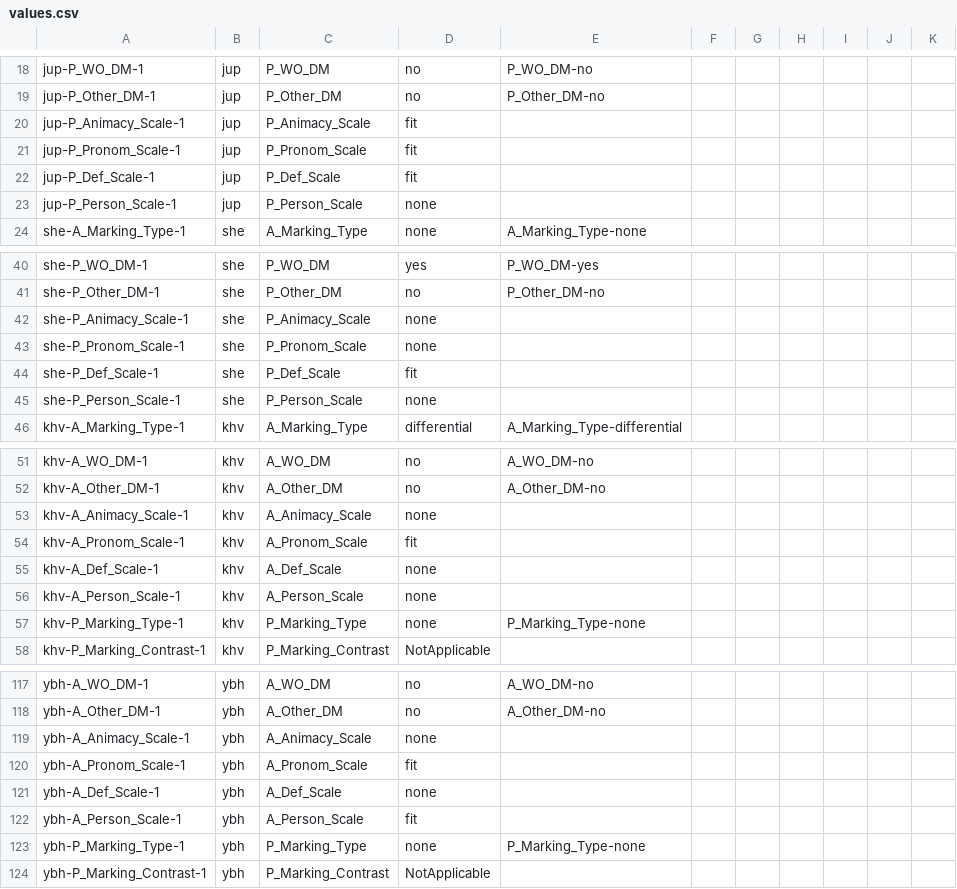
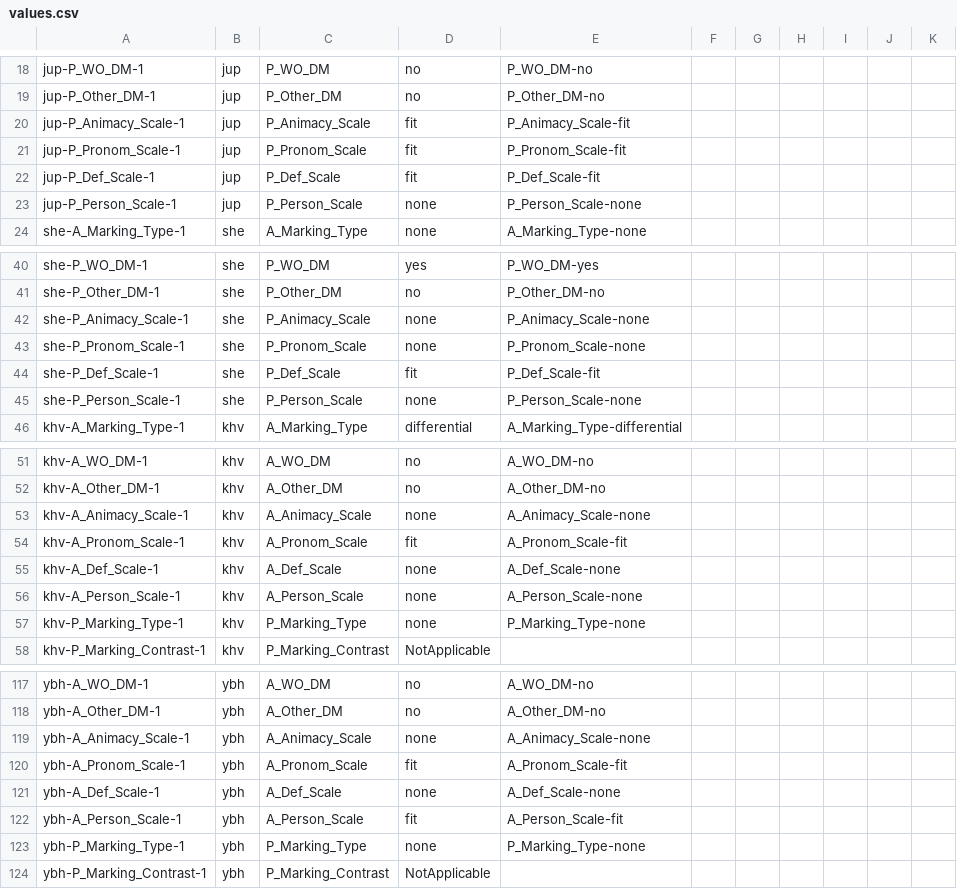
Before and after one commit to cldf-datasets/levshinadifferentialmarking, a CSV file: cldf/values.csv, drawn as a sheet; only a part is shown, gaps mark what is left out; the diff covers the shown part only.

Commit message:
added *-Scale params to code table

```diff
--- a/cldf/values.csv
+++ b/cldf/values.csv
@@ -19,6 +19,6 @@ jup-P_WO_DM-1,jup,P_WO_DM,no,P_WO_DM-no,,,,,,
 jup-P_Other_DM-1,jup,P_Other_DM,no,P_Other_DM-no,,,,,,
-jup-P_Animacy_Scale-1,jup,P_Animacy_Scale,fit,,,,,,,
-jup-P_Pronom_Scale-1,jup,P_Pronom_Scale,fit,,,,,,,
-jup-P_Def_Scale-1,jup,P_Def_Scale,fit,,,,,,,
-jup-P_Person_Scale-1,jup,P_Person_Scale,none,,,,,,,
+jup-P_Animacy_Scale-1,jup,P_Animacy_Scale,fit,P_Animacy_Scale-fit,,,,,,
+jup-P_Pronom_Scale-1,jup,P_Pronom_Scale,fit,P_Pronom_Scale-fit,,,,,,
+jup-P_Def_Scale-1,jup,P_Def_Scale,fit,P_Def_Scale-fit,,,,,,
+jup-P_Person_Scale-1,jup,P_Person_Scale,none,P_Person_Scale-none,,,,,,
 she-A_Marking_Type-1,she,A_Marking_Type,none,A_Marking_Type-none,,,,,,
@@ -41,6 +41,6 @@ she-P_WO_DM-1,she,P_WO_DM,yes,P_WO_DM-yes,,,,,,
 she-P_Other_DM-1,she,P_Other_DM,no,P_Other_DM-no,,,,,,
-she-P_Animacy_Scale-1,she,P_Animacy_Scale,none,,,,,,,
-she-P_Pronom_Scale-1,she,P_Pronom_Scale,none,,,,,,,
-she-P_Def_Scale-1,she,P_Def_Scale,fit,,,,,,,
-she-P_Person_Scale-1,she,P_Person_Scale,none,,,,,,,
+she-P_Animacy_Scale-1,she,P_Animacy_Scale,none,P_Animacy_Scale-none,,,,,,
+she-P_Pronom_Scale-1,she,P_Pronom_Scale,none,P_Pronom_Scale-none,,,,,,
+she-P_Def_Scale-1,she,P_Def_Scale,fit,P_Def_Scale-fit,,,,,,
+she-P_Person_Scale-1,she,P_Person_Scale,none,P_Person_Scale-none,,,,,,
 khv-A_Marking_Type-1,khv,A_Marking_Type,differential,A_Marking_Type-differential,,,,,,
@@ -52,6 +52,6 @@ khv-A_WO_DM-1,khv,A_WO_DM,no,A_WO_DM-no,,,,,,
 khv-A_Other_DM-1,khv,A_Other_DM,no,A_Other_DM-no,,,,,,
-khv-A_Animacy_Scale-1,khv,A_Animacy_Scale,none,,,,,,,
-khv-A_Pronom_Scale-1,khv,A_Pronom_Scale,fit,,,,,,,
-khv-A_Def_Scale-1,khv,A_Def_Scale,none,,,,,,,
-khv-A_Person_Scale-1,khv,A_Person_Scale,none,,,,,,,
+khv-A_Animacy_Scale-1,khv,A_Animacy_Scale,none,A_Animacy_Scale-none,,,,,,
+khv-A_Pronom_Scale-1,khv,A_Pronom_Scale,fit,A_Pronom_Scale-fit,,,,,,
+khv-A_Def_Scale-1,khv,A_Def_Scale,none,A_Def_Scale-none,,,,,,
+khv-A_Person_Scale-1,khv,A_Person_Scale,none,A_Person_Scale-none,,,,,,
 khv-P_Marking_Type-1,khv,P_Marking_Type,none,P_Marking_Type-none,,,,,,
@@ -118,6 +118,6 @@ ybh-A_WO_DM-1,ybh,A_WO_DM,no,A_WO_DM-no,,,,,,
 ybh-A_Other_DM-1,ybh,A_Other_DM,no,A_Other_DM-no,,,,,,
-ybh-A_Animacy_Scale-1,ybh,A_Animacy_Scale,none,,,,,,,
-ybh-A_Pronom_Scale-1,ybh,A_Pronom_Scale,fit,,,,,,,
-ybh-A_Def_Scale-1,ybh,A_Def_Scale,none,,,,,,,
-ybh-A_Person_Scale-1,ybh,A_Person_Scale,fit,,,,,,,
+ybh-A_Animacy_Scale-1,ybh,A_Animacy_Scale,none,A_Animacy_Scale-none,,,,,,
+ybh-A_Pronom_Scale-1,ybh,A_Pronom_Scale,fit,A_Pronom_Scale-fit,,,,,,
+ybh-A_Def_Scale-1,ybh,A_Def_Scale,none,A_Def_Scale-none,,,,,,
+ybh-A_Person_Scale-1,ybh,A_Person_Scale,fit,A_Person_Scale-fit,,,,,,
 ybh-P_Marking_Type-1,ybh,P_Marking_Type,none,P_Marking_Type-none,,,,,,
```
Also changed, not shown: 119 edited cells elsewhere in this file, cldf/codes.csv, 3 other files.
